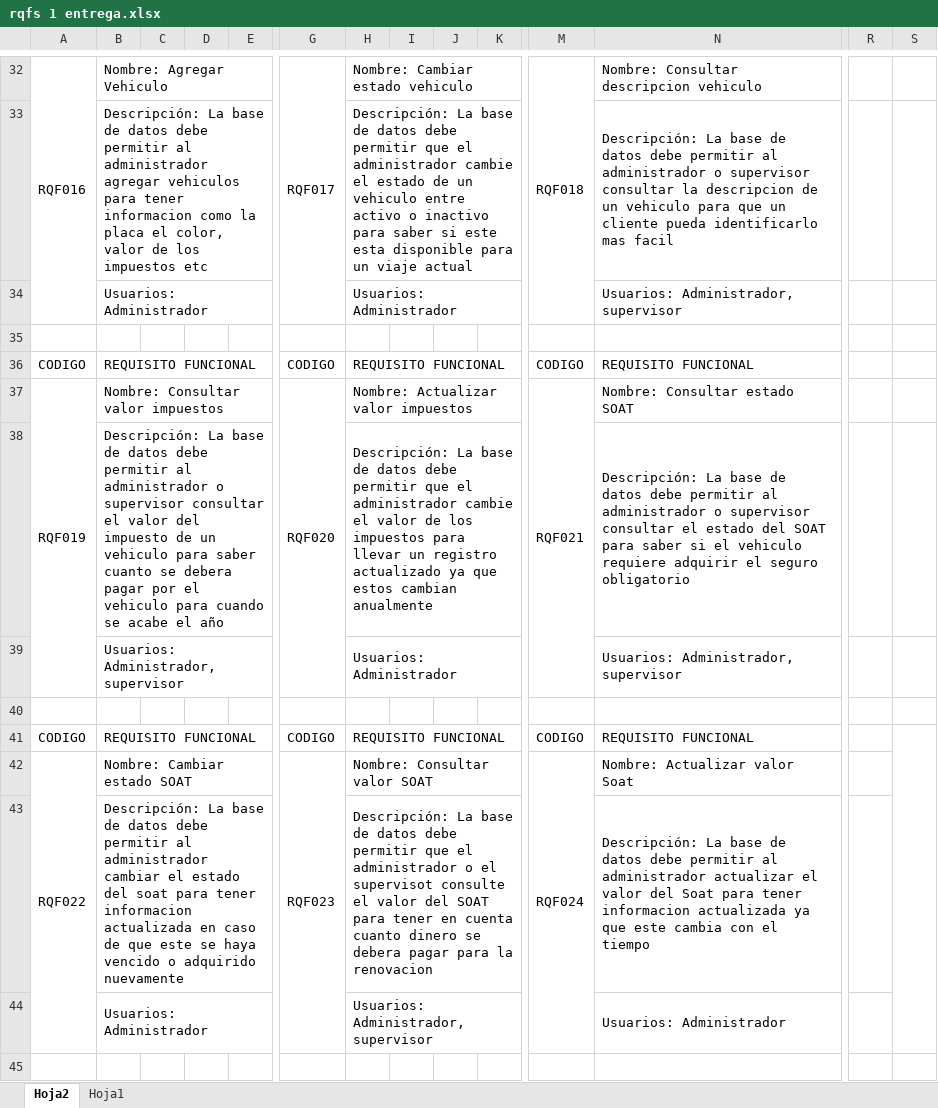
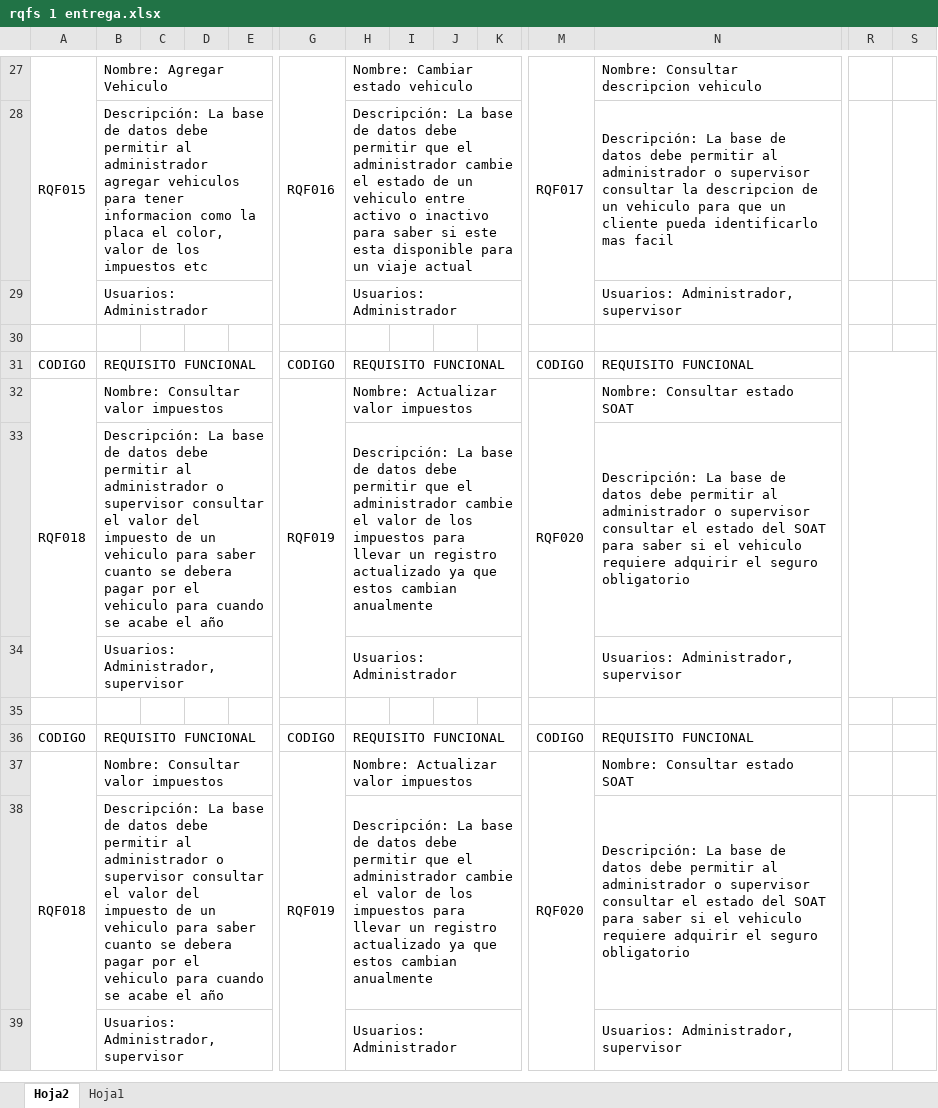
Before and after one commit to JuanArevalo7/proyectoIngDatos, an Excel workbook: rqfs 1 entrega.xlsx, sheet Hoja2, drawn as a sheet; only a part is shown, gaps mark what is left out; values as stored, in another font and other column widths than the file's, no cell formats; removed rows and columns are numbered as before the commit, all else as after; rows hold the shown columns only; the diff covers the shown part only; the diff names each change by its address in the sheet, - before the commit and + after, or states it on an @@ line.

```diff
--- a/rqfs 1 entrega.xlsx (sheet Hoja2)
+++ b/rqfs 1 entrega.xlsx (sheet Hoja2)
-A27: RQF016
+A27: RQF015
-G27: RQF017
+G27: RQF016
-M27: RQF018
+M27: RQF017
+R31:S34 merged
-A32: RQF019
+A32: RQF018
-G32: RQF020
+G32: RQF019
-M32: RQF021
+M32: RQF020
-S41:S44 merged
-row 42: RQF022 | Nombre: Cambiar estado SOAT |  |  |  | RQF023 | Nombre: Consultar valor SOAT |  |  |  | RQF024 | Nombre: Actualizar valor Soat
+row 37: RQF018 | Nombre: Consultar valor impuestos |  |  |  | RQF019 | Nombre: Actualizar valor impuestos |  |  |  | RQF020 | Nombre: Consultar estado SOAT
-B38: …al administrador cambiar el estado del soat para tener informacion actualizada en caso de que este se haya vencido o adquirido nuevamente
+B38: …al administrador o supervisor consultar el valor del impuesto de un vehiculo para saber cuanto se debera pagar por el vehiculo para cuando se acabe el año
-H38: …el administrador o el supervisot consulte el valor del SOAT para tener en cuenta cuanto dinero se debera pagar para la renovacion
+H38: …el administrador cambie el valor de los impuestos para llevar un registro actualizado ya que estos cambian anualmente
-N38: …al administrador actualizar el valor del Soat para tener informacion actualizada ya que este cambia con el tiempo
+N38: …al administrador o supervisor consultar el estado del SOAT para saber si el vehiculo requiere adquirir el seguro obligatorio
-row 44:  | Usuarios: Administrador |  |  |  |  | Usuarios: Administrador, supervisor |  |  |  |  | Usuarios: Administrador
-row 39: (empty)
+row 39:  | Usuarios: Administrador, supervisor |  |  |  |  | Usuarios: Administrador |  |  |  |  | Usuarios: Administrador, supervisor
+B39:E39 merged
+H39:K39 merged
+N39:Q39 merged
```
Also changed, not shown: 22 added rows, 21 removed rows, 24 edited cells and merged cells elsewhere in this sheet, sheet Hoja1, cell formats.
